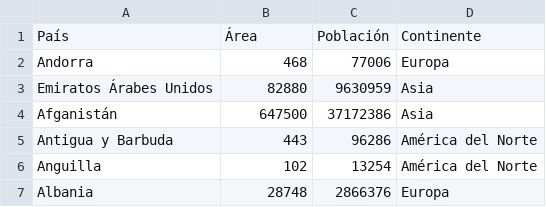
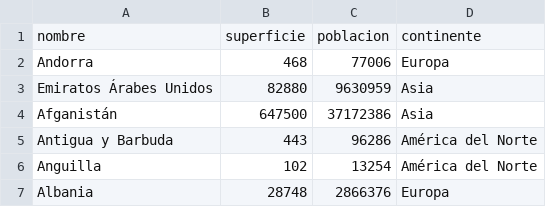
Before and after one commit to Thais-olliveira/tpi-paises-python, a CSV file: data/countries.csv, drawn as a sheet; only a part is shown; removed rows and columns are numbered as before the commit, all else as after; the diff names each change by its address in the sheet, - before the commit and + after, or states it on an @@ line.

Commit message:
feat: alteración del encabezado del archivo CSV

```diff
--- a/data/countries.csv
+++ b/data/countries.csv
-row 1: País | Área | Población | Continente
+row 1: nombre | superficie | poblacion | continente
```
